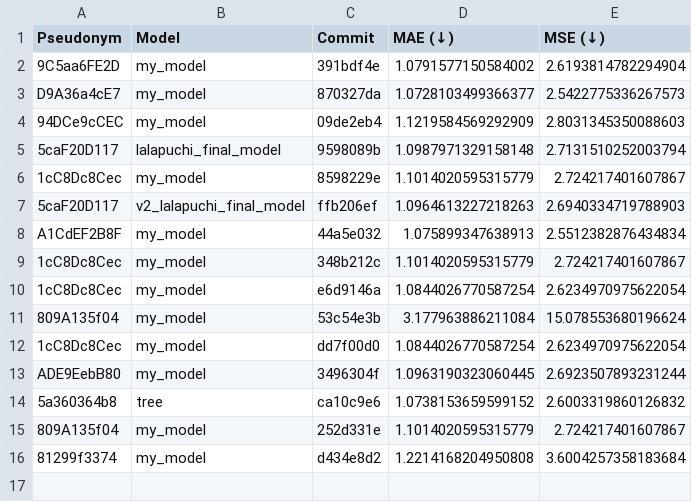
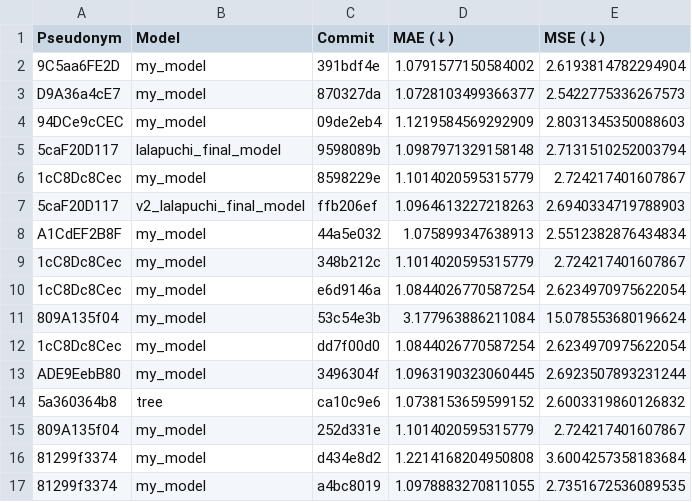
Before and after one commit to cs349s26/leaderboard-hw2, a CSV file: results.csv, drawn as a sheet; the diff names each change by its address in the sheet, - before the commit and + after, or states it on an @@ line.

```diff
--- a/results.csv
+++ b/results.csv
+row 17: 81299f3374 | my_model | a4bc8019 | 1.0978883270811055 | 2.7351672536089535
```
Also changed, not shown: 1 other file.
